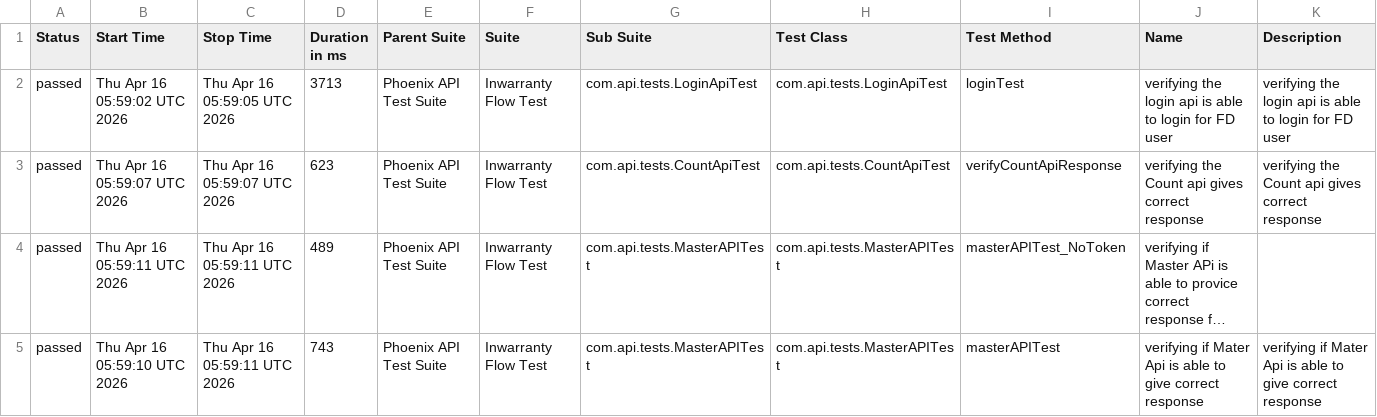
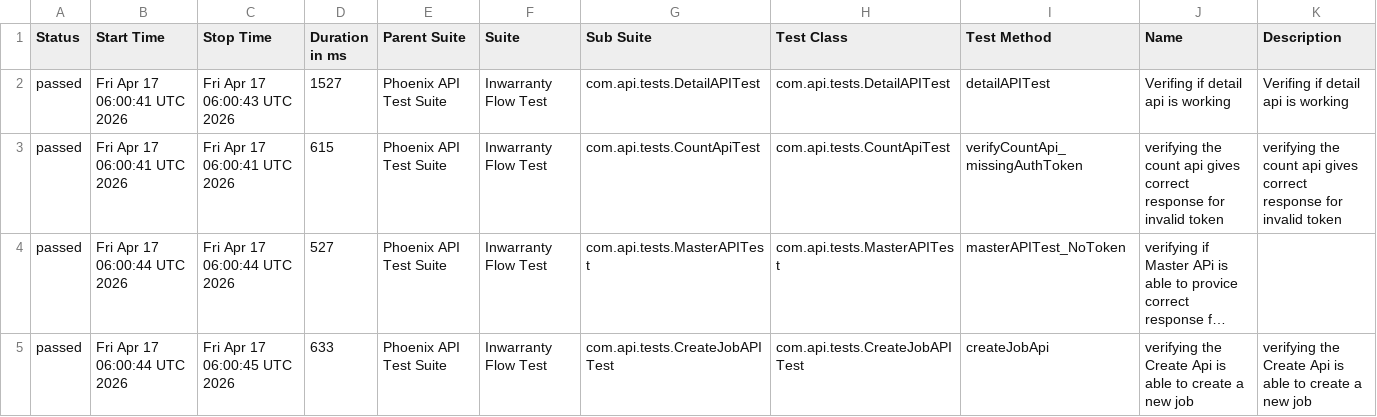
Before and after one commit to RanjaniManuel/PhoenixTestAutomationFramework, a CSV file: data/suites.csv, drawn as a sheet; only a part is shown; long unchanged cells end in …; the diff covers the shown part only; the diff names each change by its address in the sheet, - before the commit and + after, or states it on an @@ line.

```diff
--- a/data/suites.csv
+++ b/data/suites.csv
-B2 (Start Time): Thu Apr 16 05:59:02 UTC 2026
+B2 (Start Time): Fri Apr 17 06:00:41 UTC 2026
-C2 (Stop Time): Thu Apr 16 05:59:05 UTC 2026
+C2 (Stop Time): Fri Apr 17 06:00:43 UTC 2026
-D2 (Duration in ms): 3713
+D2 (Duration in ms): 1527
-G2 (Sub Suite): com.api.tests.LoginApiTest
+G2 (Sub Suite): com.api.tests.DetailAPITest
-H2 (Test Class): com.api.tests.LoginApiTest
+H2 (Test Class): com.api.tests.DetailAPITest
-I2 (Test Method): loginTest
+I2 (Test Method): detailAPITest
-J2 (Name): verifying the login api is able to login for FD user
+J2 (Name): Verifing if detail api is working
-K2 (Description): verifying the login api is able to login for FD user
+K2 (Description): Verifing if detail api is working
-B3 (Start Time): Thu Apr 16 05:59:07 UTC 2026
+B3 (Start Time): Fri Apr 17 06:00:41 UTC 2026
-C3 (Stop Time): Thu Apr 16 05:59:07 UTC 2026
+C3 (Stop Time): Fri Apr 17 06:00:41 UTC 2026
-D3 (Duration in ms): 623
+D3 (Duration in ms): 615
-I3 (Test Method): verifyCountApiResponse
+I3 (Test Method): verifyCountApi_missingAuthToken
-J3 (Name): verifying the Count api gives correct response
+J3 (Name): verifying the count api gives correct response for invalid token
-K3 (Description): verifying the Count api gives correct response
+K3 (Description): verifying the count api gives correct response for invalid token
-B4 (Start Time): Thu Apr 16 05:59:11 UTC 2026
+B4 (Start Time): Fri Apr 17 06:00:44 UTC 2026
-C4 (Stop Time): Thu Apr 16 05:59:11 UTC 2026
+C4 (Stop Time): Fri Apr 17 06:00:44 UTC 2026
-D4 (Duration in ms): 489
+D4 (Duration in ms): 527
-B5 (Start Time): Thu Apr 16 05:59:10 UTC 2026
+B5 (Start Time): Fri Apr 17 06:00:44 UTC 2026
-C5 (Stop Time): Thu Apr 16 05:59:11 UTC 2026
+C5 (Stop Time): Fri Apr 17 06:00:45 UTC 2026
-D5 (Duration in ms): 743
+D5 (Duration in ms): 633
-G5 (Sub Suite): com.api.tests.MasterAPITest
+G5 (Sub Suite): com.api.tests.CreateJobAPITest
-H5 (Test Class): com.api.tests.MasterAPITest
+H5 (Test Class): com.api.tests.CreateJobAPITest
-I5 (Test Method): masterAPITest
+I5 (Test Method): createJobApi
-J5 (Name): verifying if Mater Api is able to give correct response
+J5 (Name): verifying the Create Api is able to create a new job
-K5 (Description): verifying if Mater Api is able to give correct response
+K5 (Description): verifying the Create Api is able to create a new job
```
Also changed, not shown: 27 edited cells elsewhere in this file, data/behaviors.csv, 51 other files.
